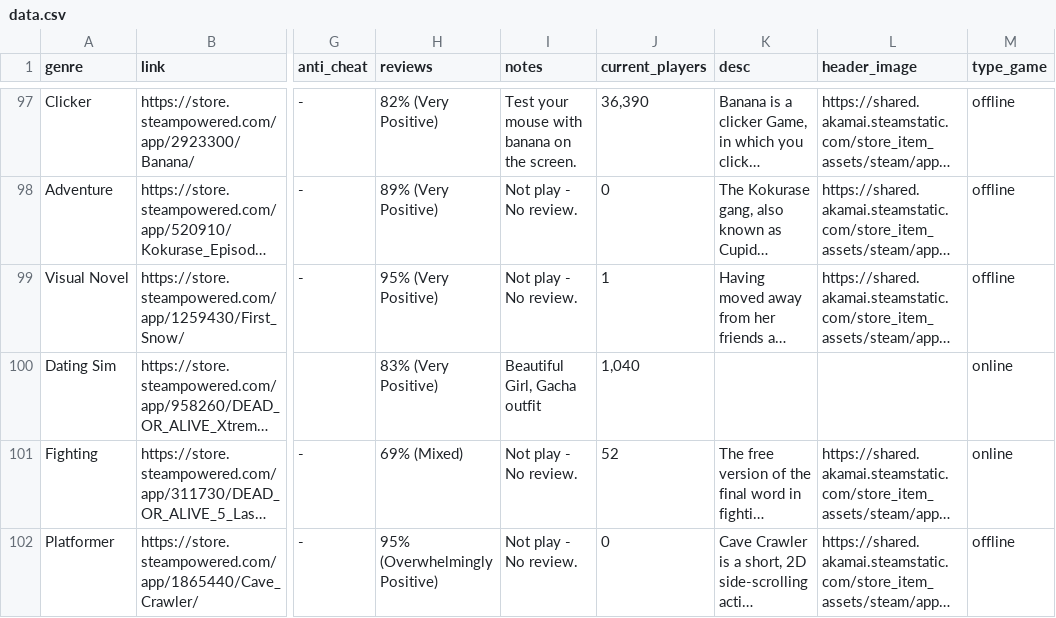
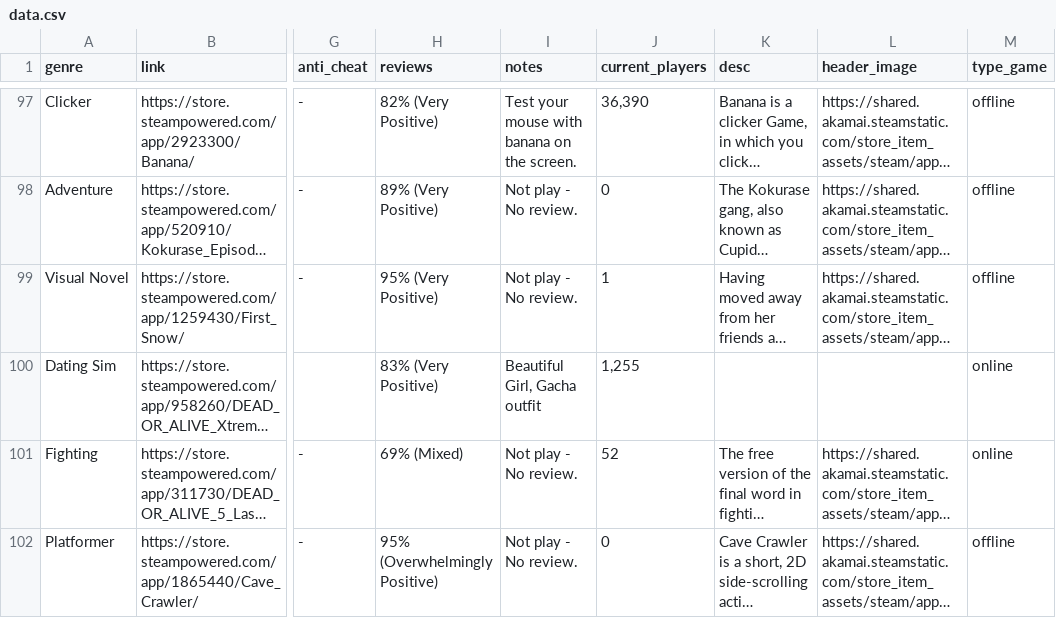
Before and after one commit to poli0981/free-steam-games-list, a CSV file: data.csv, drawn as a sheet; only a part is shown, gaps mark what is left out; long unchanged cells end in …; the diff names each change by its address in the sheet, - before the commit and + after, or states it on an @@ line.

```diff
--- a/data.csv
+++ b/data.csv
-J100 (current_players): 1,040
+J100 (current_players): 1,255
```
